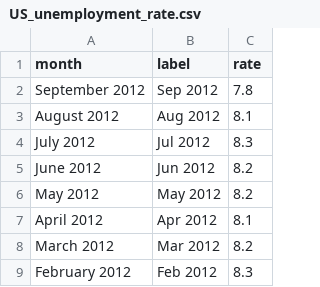
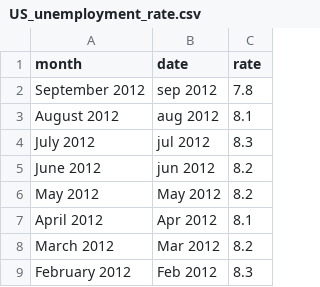
Before and after one commit to ig2gi/processing, a CSV file: src/html/knightcenter-w4/US_unemployment_rate.csv, drawn as a sheet; only a part is shown.

```diff
--- a/src/html/knightcenter-w4/US_unemployment_rate.csv
+++ b/src/html/knightcenter-w4/US_unemployment_rate.csv
@@ -1,6 +1,6 @@
-month,label,rate
-September 2012,Sep 2012,7.8
-August 2012,Aug 2012,8.1
-July 2012,Jul 2012,8.3
-June 2012,Jun 2012,8.2
+month,date,rate
+September 2012,sep 2012,7.8
+August 2012,aug 2012,8.1
+July 2012,jul 2012,8.3
+June 2012,jun 2012,8.2
 May 2012,May 2012,8.2
```
Also changed, not shown: 6 other files.
